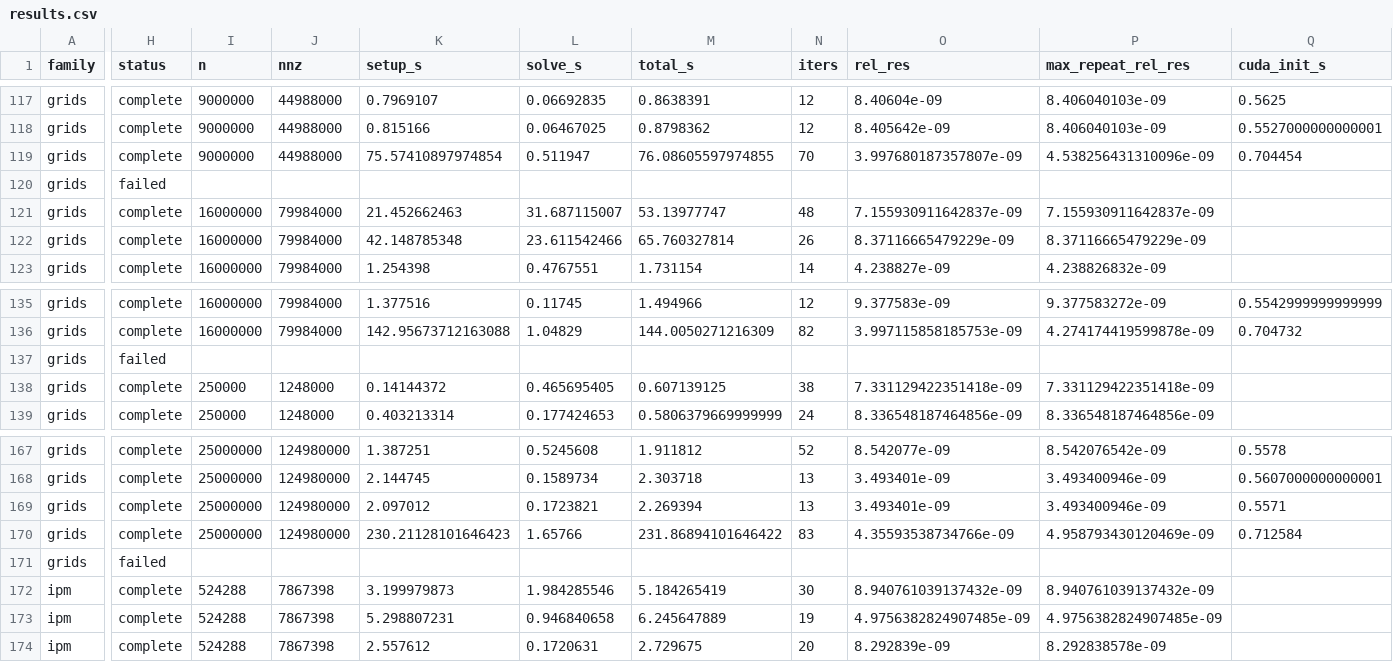
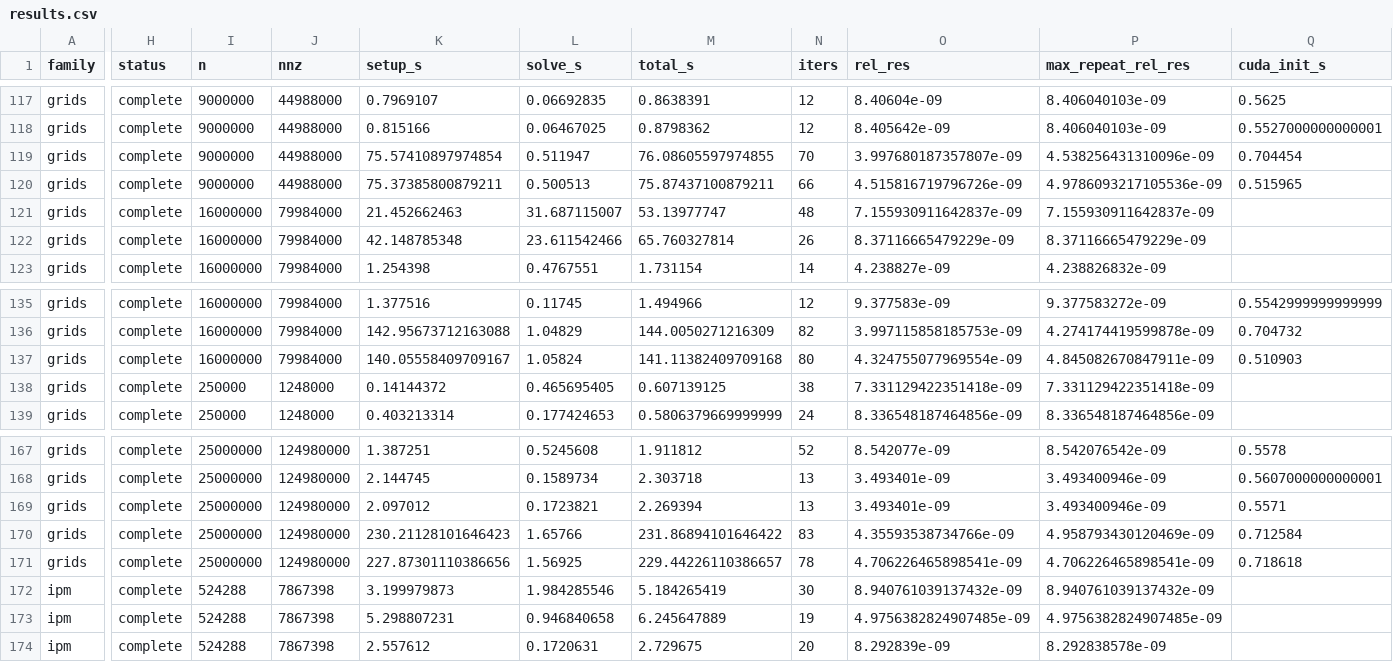
Before and after one commit to AlgOptGroup/apxchol, a CSV file: benchmarks/daint/results.csv, drawn as a sheet; only a part is shown, gaps mark what is left out; the diff covers the shown part only; the diff names each change by its address in the sheet, - before the commit and + after, or states it on an @@ line.

Commit message:
Refresh three repaired ParAC Physics results on Daint

```diff
--- a/benchmarks/daint/results.csv
+++ b/benchmarks/daint/results.csv
-H120 (status): failed
+H120 (status): complete
-I120 (n): (empty)
+I120 (n): 9000000
-J120 (nnz): (empty)
+J120 (nnz): 44988000
-K120 (setup_s): (empty)
+K120 (setup_s): 75.37385800879211
-L120 (solve_s): (empty)
+L120 (solve_s): 0.500513
-M120 (total_s): (empty)
+M120 (total_s): 75.87437100879211
-N120 (iters): (empty)
+N120 (iters): 66
-O120 (rel_res): (empty)
+O120 (rel_res): 4.515816719796726e-09
-P120 (max_repeat_rel_res): (empty)
+P120 (max_repeat_rel_res): 4.9786093217105536e-09
-Q120 (cuda_init_s): (empty)
+Q120 (cuda_init_s): 0.515965
-H137 (status): failed
+H137 (status): complete
-I137 (n): (empty)
+I137 (n): 16000000
-J137 (nnz): (empty)
+J137 (nnz): 79984000
-K137 (setup_s): (empty)
+K137 (setup_s): 140.05558409709167
-L137 (solve_s): (empty)
+L137 (solve_s): 1.05824
-M137 (total_s): (empty)
+M137 (total_s): 141.11382409709168
-N137 (iters): (empty)
+N137 (iters): 80
-O137 (rel_res): (empty)
+O137 (rel_res): 4.324755077969554e-09
-P137 (max_repeat_rel_res): (empty)
+P137 (max_repeat_rel_res): 4.845082670847911e-09
-Q137 (cuda_init_s): (empty)
+Q137 (cuda_init_s): 0.510903
-H171 (status): failed
+H171 (status): complete
-I171 (n): (empty)
+I171 (n): 25000000
-J171 (nnz): (empty)
+J171 (nnz): 124980000
-K171 (setup_s): (empty)
+K171 (setup_s): 227.87301110386656
-L171 (solve_s): (empty)
+L171 (solve_s): 1.56925
-M171 (total_s): (empty)
+M171 (total_s): 229.44226110386657
-N171 (iters): (empty)
+N171 (iters): 78
-O171 (rel_res): (empty)
+O171 (rel_res): 4.706226465898541e-09
-P171 (max_repeat_rel_res): (empty)
+P171 (max_repeat_rel_res): 4.706226465898541e-09
-Q171 (cuda_init_s): (empty)
+Q171 (cuda_init_s): 0.718618
```
Also changed, not shown: 9 edited cells elsewhere in this file, 20 other files.
